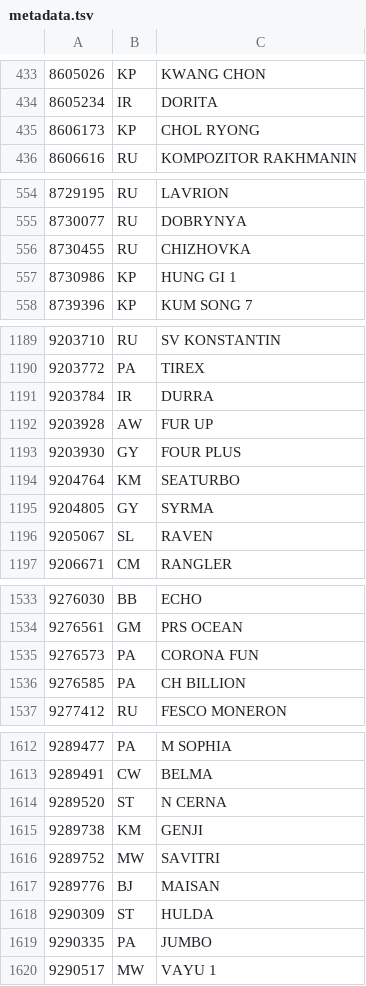
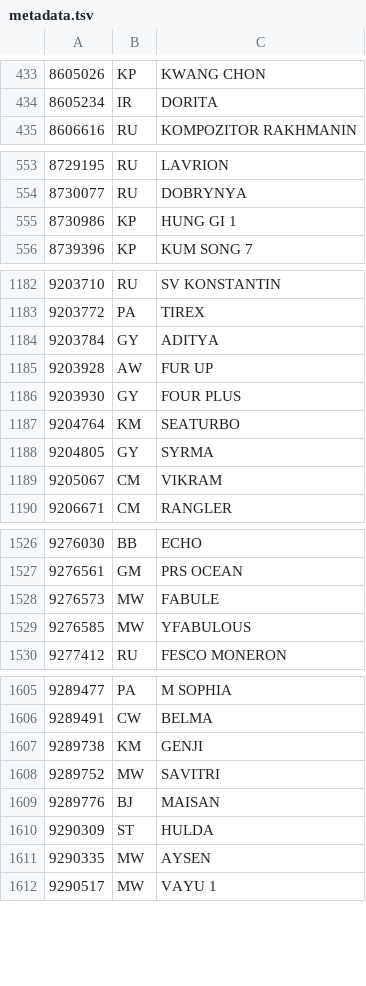
Before and after one commit to christianpanton/those.sketchy.boats, a TSV file: src/metadata.tsv, drawn as a sheet; only a part is shown, gaps mark what is left out; the diff covers the shown part only.

```diff
--- a/src/metadata.tsv
+++ b/src/metadata.tsv
@@ -434,3 +434,2 @@
 8605234	IR	DORITA
-8606173	KP	CHOL RYONG
 8606616	RU	KOMPOZITOR RAKHMANIN
@@ -555,3 +554,2 @@
 8730077	RU	DOBRYNYA
-8730455	RU	CHIZHOVKA
 8730986	KP	HUNG GI 1
@@ -1190,3 +1183,3 @@
 9203772	PA	TIREX
-9203784	IR	DURRA
+9203784	GY	ADITYA
 9203928	AW	FUR UP
@@ -1195,3 +1188,3 @@
 9204805	GY	SYRMA
-9205067	SL	RAVEN
+9205067	CM	VIKRAM
 9206671	CM	RANGLER
@@ -1534,4 +1527,4 @@
 9276561	GM	PRS OCEAN
-9276573	PA	CORONA FUN
-9276585	PA	CH BILLION
+9276573	MW	FABULE
+9276585	MW	YFABULOUS
 9277412	RU	FESCO MONERON
@@ -1613,3 +1606,2 @@
 9289491	CW	BELMA
-9289520	ST	N CERNA
 9289738	KM	GENJI
@@ -1618,3 +1610,3 @@
 9290309	ST	HULDA
-9290335	PA	JUMBO
+9290335	MW	AYSEN
 9290517	MW	VAYU 1
```
Also changed, not shown: 7 removed rows and 68 edited cells elsewhere in this file, 7 other files.
